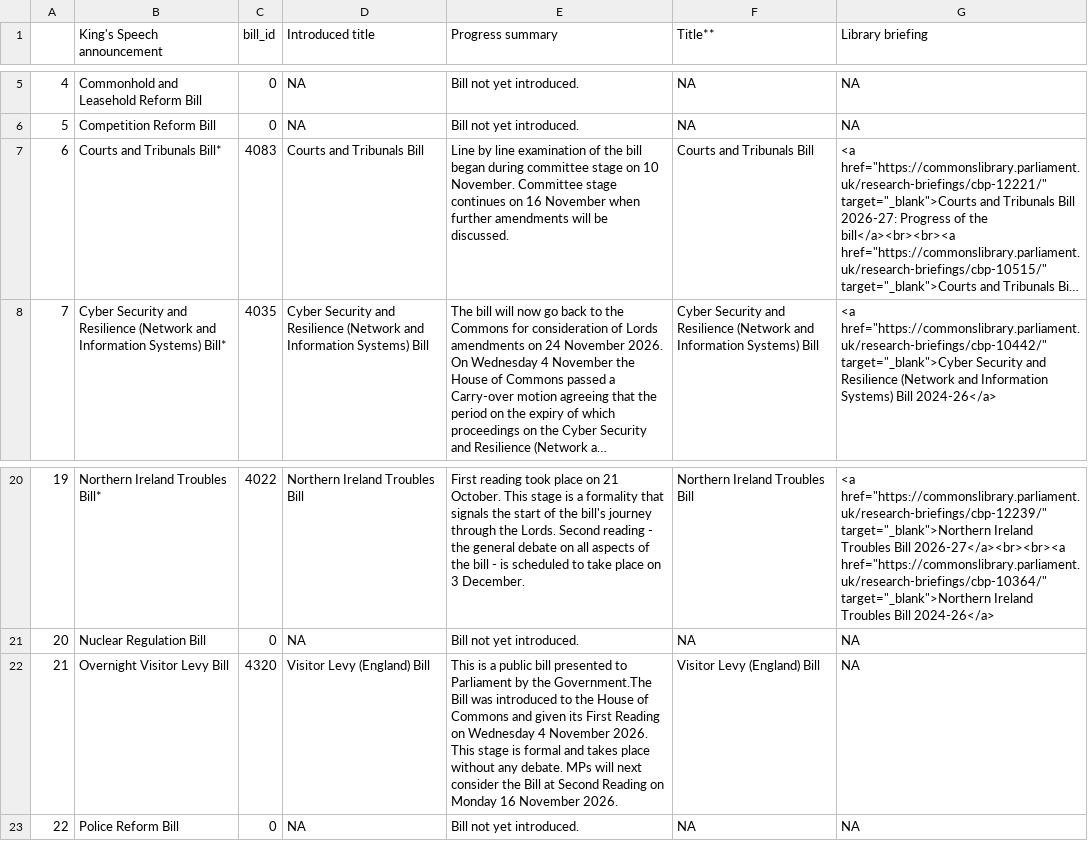
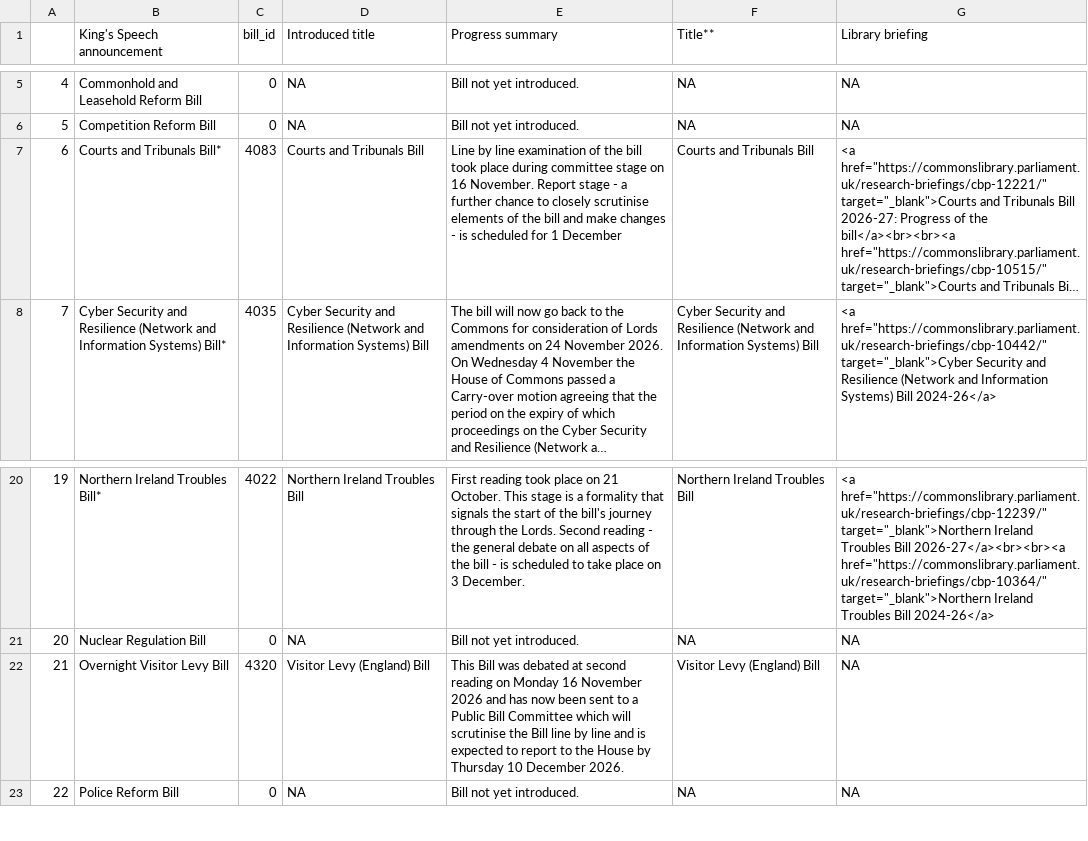
Before and after one commit to leahyc-parliament/kings_speech_bills, a CSV file: app_data/news.csv, drawn as a sheet; only a part is shown, gaps mark what is left out; long unchanged cells end in …; the diff names each change by its address in the sheet, - before the commit and + after, or states it on an @@ line.

```diff
--- a/app_data/news.csv
+++ b/app_data/news.csv
-E7 (Progress summary): …the bill began during committee stage on 10 November. Committee stage continues on 16 November when further amendments will be discussed.
+E7 (Progress summary): …the bill took place during committee stage on 16 November. Report stage - a further chance to closely scrutinise elements of the bill and make changes - is scheduled for 1 December
-E22 (Progress summary): This is a public bill presented to Parliament by the Government.The Bill was introduced to the House of Commons and given its First Reading on Wednesday 4 November 2026. This stage is formal and takes place without any debate. MPs will next consider the Bill at Second Reading on Monday 16 November 2026.
+E22 (Progress summary): This Bill was debated at second reading on Monday 16 November 2026 and has now been sent to a Public Bill Committee which will scrutinise the Bill line by line and is expected to report to the House by Thursday 10 December 2026.
```
Also changed, not shown: app_data/download_file.csv.
